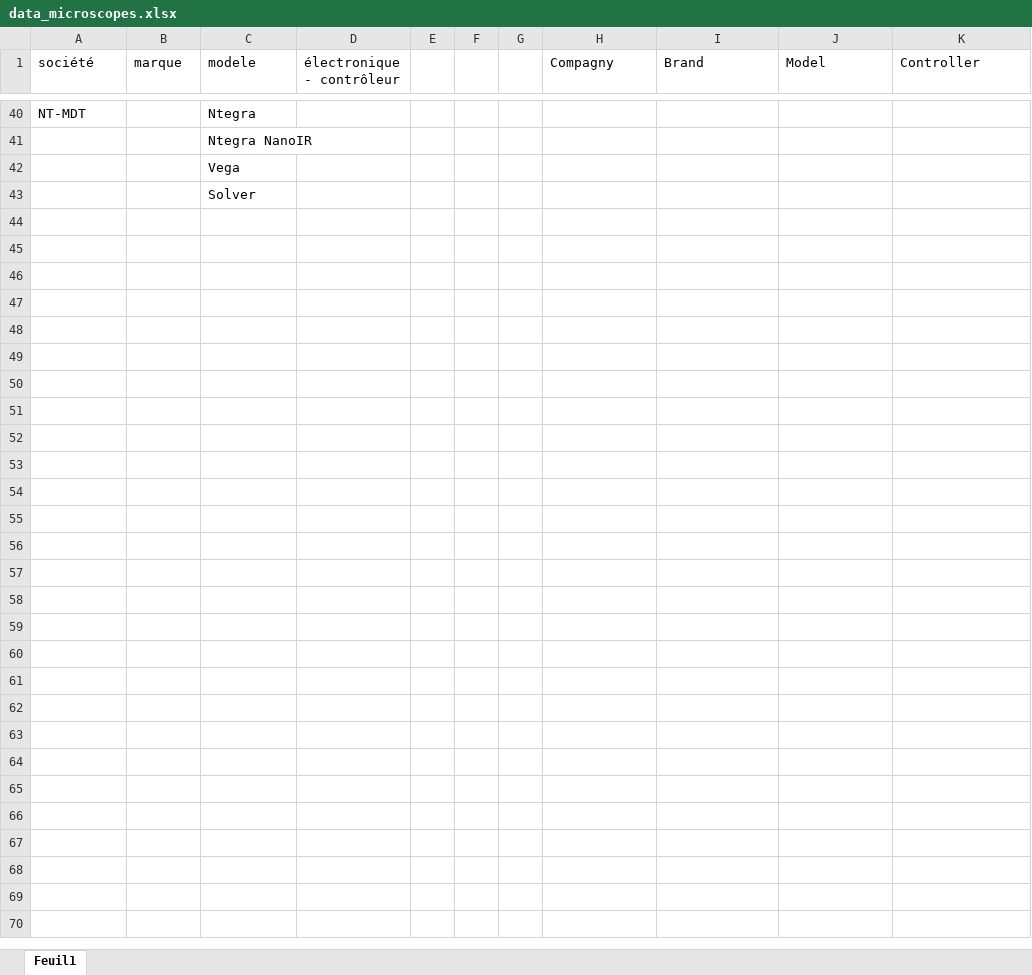
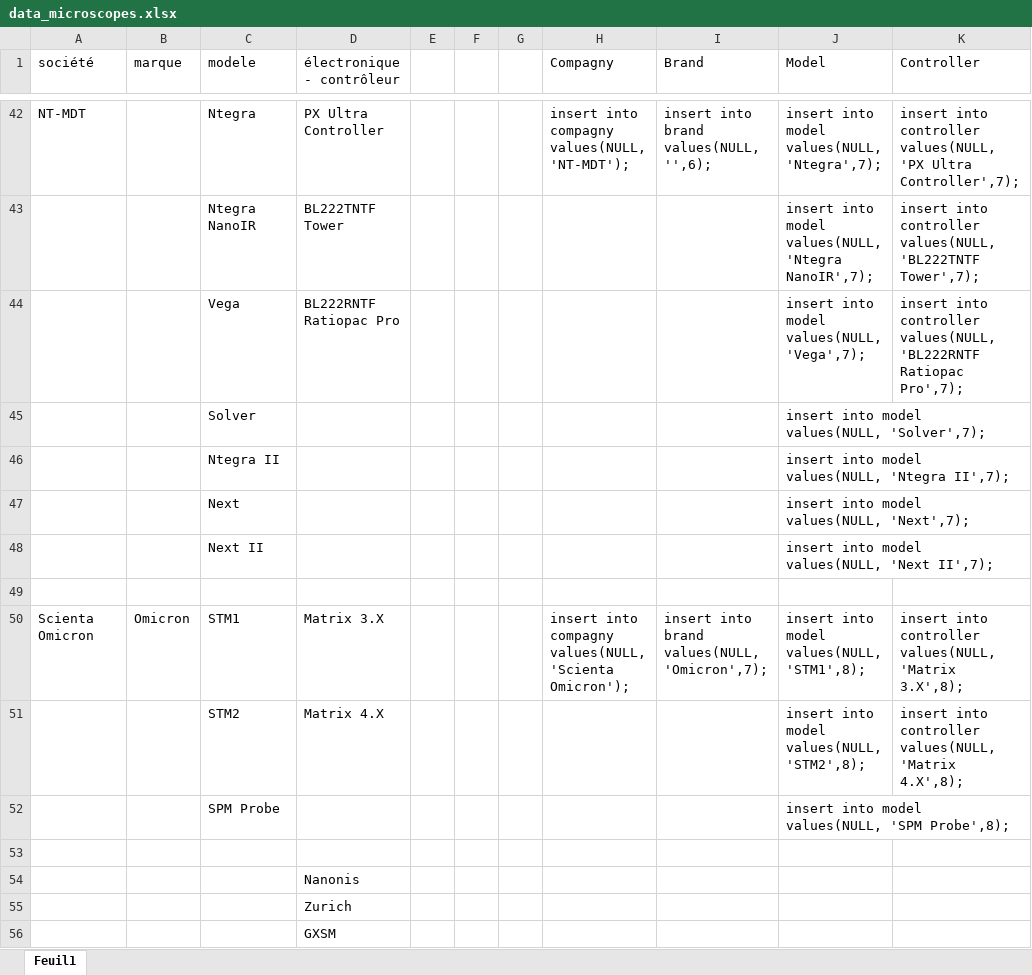
Before and after one commit to guiphaniel/Referencement-Microscopes-ReMiSoL, an Excel workbook: config/data_microscopes.xlsx, sheet Feuil1, drawn as a sheet; only a part is shown, gaps mark what is left out; values as stored, in another font and other column widths than the file's, no borders; addresses are those after the commit; the diff covers the shown part only; the diff names each change by its address in the sheet, - before the commit and + after, or states it on an @@ line.

```diff
--- a/config/data_microscopes.xlsx (sheet Feuil1)
+++ b/config/data_microscopes.xlsx (sheet Feuil1)
-D42 (électronique - contrôleur): (empty)
+D42 (électronique - contrôleur): PX Ultra Controller
-H42 (Compagny): (empty)
+H42 (Compagny): insert into compagny values(NULL, 'NT-MDT');
-I42 (Brand): (empty)
+I42 (Brand): insert into brand values(NULL, '',6);
-J42 (Model): (empty)
+J42 (Model): insert into model values(NULL, 'Ntegra',7);
-K42 (Controller): (empty)
+K42 (Controller): insert into controller values(NULL, 'PX Ultra Controller',7);
-D43 (électronique - contrôleur): (empty)
+D43 (électronique - contrôleur): BL222TNTF Tower
-J43 (Model): (empty)
+J43 (Model): insert into model values(NULL, 'Ntegra NanoIR',7);
-K43 (Controller): (empty)
+K43 (Controller): insert into controller values(NULL, 'BL222TNTF Tower',7);
-D44 (électronique - contrôleur): (empty)
+D44 (électronique - contrôleur): BL222RNTF Ratiopac Pro
-J44 (Model): (empty)
+J44 (Model): insert into model values(NULL, 'Vega',7);
-K44 (Controller): (empty)
+K44 (Controller): insert into controller values(NULL, 'BL222RNTF Ratiopac Pro',7);
-J45 (Model): (empty)
+J45 (Model): insert into model values(NULL, 'Solver',7);
+row 46:  |  | Ntegra II |  |  |  |  |  |  | insert into model values(NULL, 'Ntegra II',7);
+row 47:  |  | Next |  |  |  |  |  |  | insert into model values(NULL, 'Next',7);
+row 48:  |  | Next II |  |  |  |  |  |  | insert into model values(NULL, 'Next II',7);
+row 49: (empty)
+row 50: Scienta Omicron | Omicron | STM1 | Matrix 3.X |  |  |  | insert into compagny values(NULL, 'Scienta Omicron'); | insert into brand values(NULL, 'Omicron',7); | insert into model values(NULL, 'STM1',8); | insert into controller values(NULL, 'Matrix 3.X',8);
+row 51:  |  | STM2 | Matrix 4.X |  |  |  |  |  | insert into model values(NULL, 'STM2',8); | insert into controller values(NULL, 'Matrix 4.X',8);
+row 52:  |  | SPM Probe |  |  |  |  |  |  | insert into model values(NULL, 'SPM Probe',8);
+row 53: (empty)
+row 54:  |  |  | Nanonis
+row 55:  |  |  | Zurich
+row 56:  |  |  | GXSM
```
Also changed, not shown: 25 added rows, 23 removed rows and 38 edited cells elsewhere in this sheet, 5 other files.
